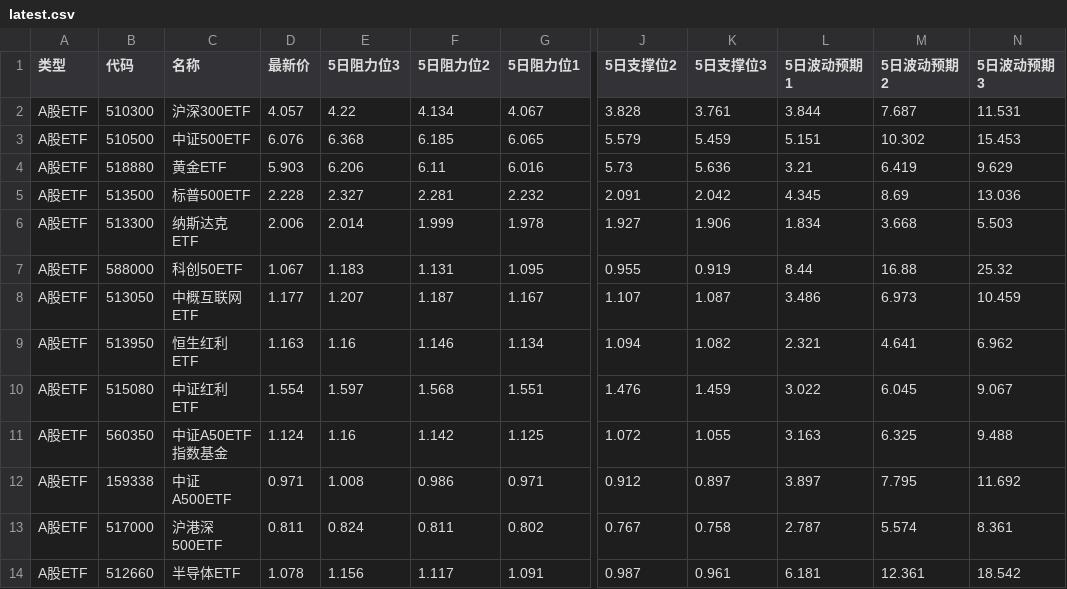
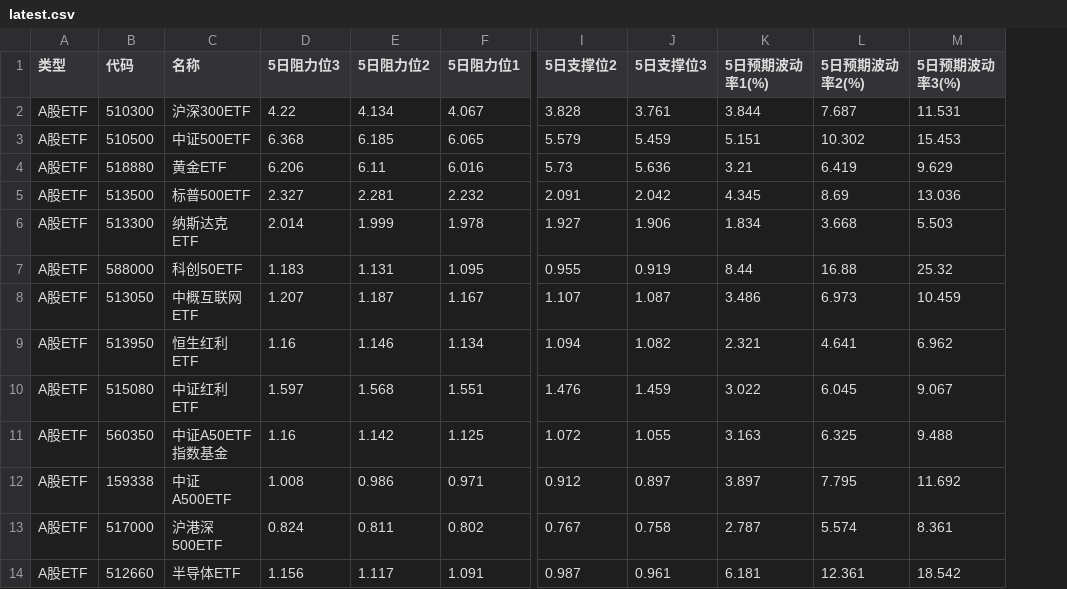
Before and after one commit to wizardbyron/invest.ai, a CSV file: docs/points/latest.csv, drawn as a sheet; only a part is shown, gaps mark what is left out; removed rows and columns are numbered as before the commit, all else as after; the diff names each change by its address in the sheet, - before the commit and + after, or states it on an @@ line.

```diff
--- a/docs/points/latest.csv
+++ b/docs/points/latest.csv
-column D (最新价), rows 2-14: 4.057 | 6.076 | 5.903 | 2.228 | 2.006 | 1.067 | 1.177 | 1.163 | 1.554 | 1.124 | 0.971 | 0.811 | 1.078
-K1: 5日波动预期1
+K1: 5日预期波动率1(%)
-L1: 5日波动预期2
+L1: 5日预期波动率2(%)
-M1: 5日波动预期3
+M1: 5日预期波动率3(%)
```
Also changed, not shown: 2 other files.
